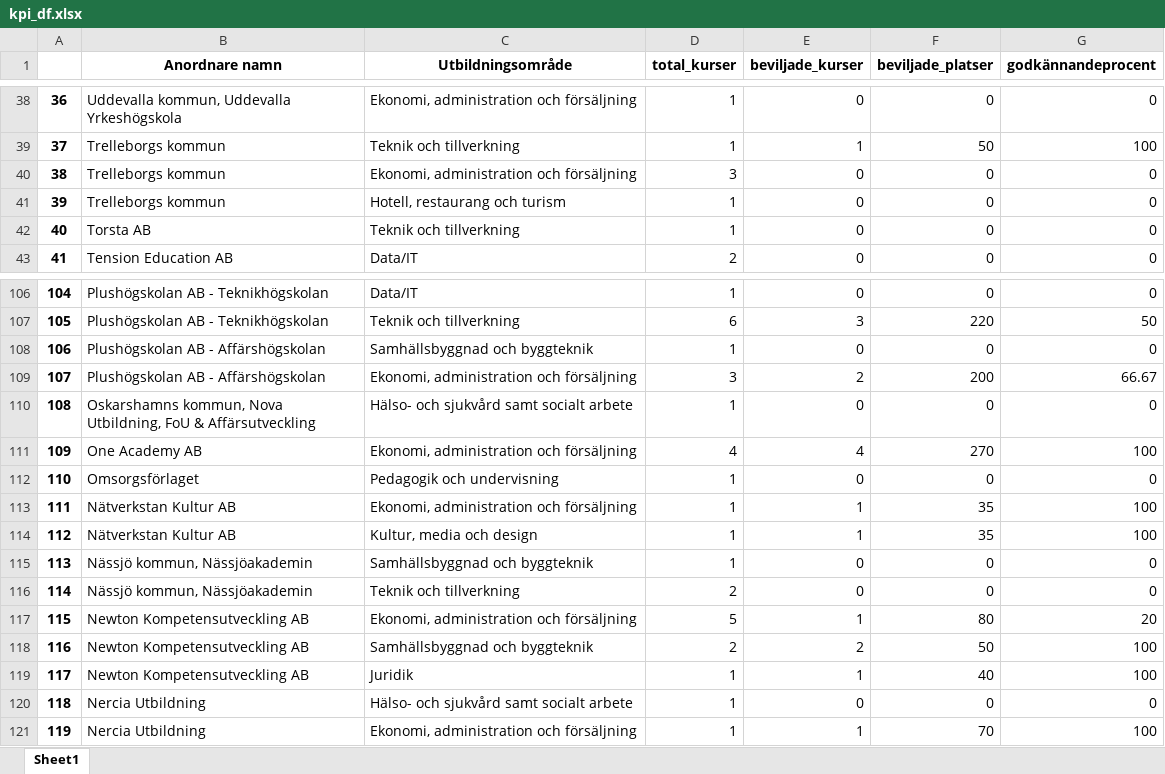
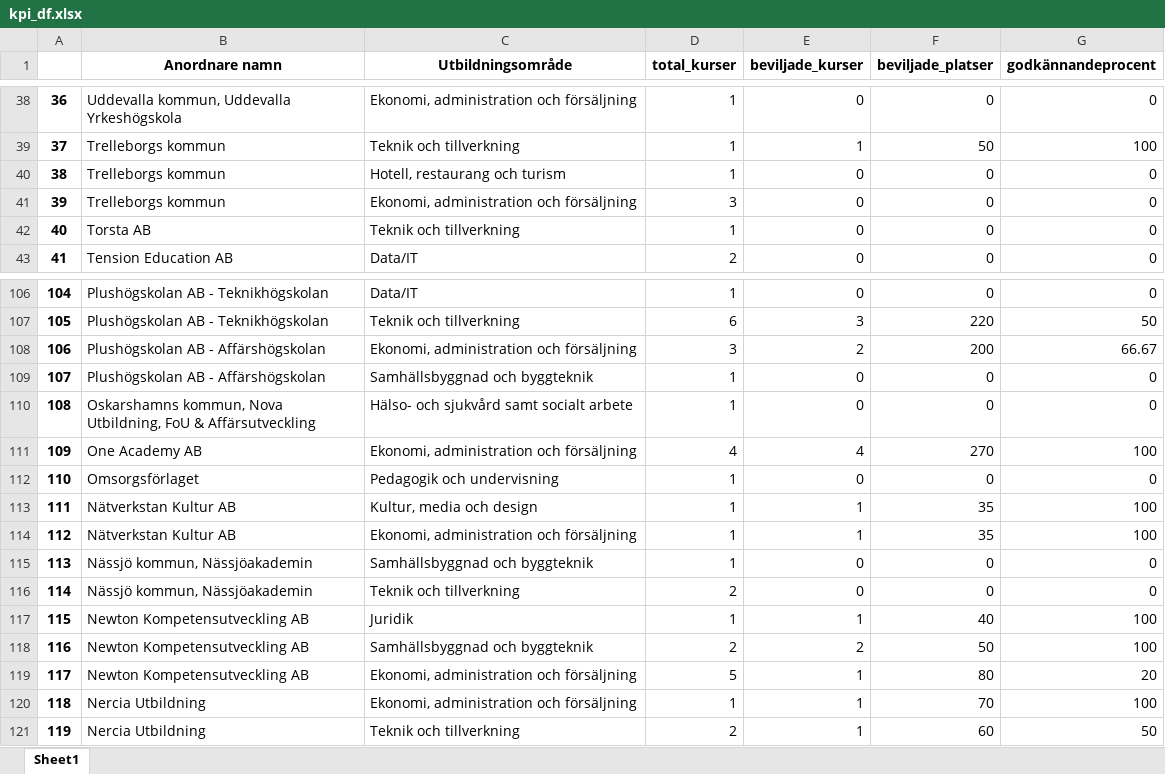
Before and after one commit to 964Code/The-Skool---Group-7, an Excel workbook: data/kpi_df.xlsx, sheet Sheet1, drawn as a sheet; only a part is shown, gaps mark what is left out; values as stored, in another font and other column widths than the file's, no borders; the diff covers the shown part only; the diff names each change by its address in the sheet, - before the commit and + after, or states it on an @@ line.

```diff
--- a/data/kpi_df.xlsx (sheet Sheet1)
+++ b/data/kpi_df.xlsx (sheet Sheet1)
-C40 (Utbildningsområde): Ekonomi, administration och försäljning
+C40 (Utbildningsområde): Hotell, restaurang och turism
-D40 (total_kurser): 3
+D40 (total_kurser): 1
-C41 (Utbildningsområde): Hotell, restaurang och turism
+C41 (Utbildningsområde): Ekonomi, administration och försäljning
-D41 (total_kurser): 1
+D41 (total_kurser): 3
-C108 (Utbildningsområde): Samhällsbyggnad och byggteknik
+C108 (Utbildningsområde): Ekonomi, administration och försäljning
-D108 (total_kurser): 1
+D108 (total_kurser): 3
-E108 (beviljade_kurser): 0
+E108 (beviljade_kurser): 2
-F108 (beviljade_platser): 0
+F108 (beviljade_platser): 200
-G108 (godkännandeprocent): 0
+G108 (godkännandeprocent): 66.67
-C109 (Utbildningsområde): Ekonomi, administration och försäljning
+C109 (Utbildningsområde): Samhällsbyggnad och byggteknik
-D109 (total_kurser): 3
+D109 (total_kurser): 1
-E109 (beviljade_kurser): 2
+E109 (beviljade_kurser): 0
-F109 (beviljade_platser): 200
+F109 (beviljade_platser): 0
-G109 (godkännandeprocent): 66.67
+G109 (godkännandeprocent): 0
-C113 (Utbildningsområde): Ekonomi, administration och försäljning
+C113 (Utbildningsområde): Kultur, media och design
-C114 (Utbildningsområde): Kultur, media och design
+C114 (Utbildningsområde): Ekonomi, administration och försäljning
-C117 (Utbildningsområde): Ekonomi, administration och försäljning
+C117 (Utbildningsområde): Juridik
-D117 (total_kurser): 5
+D117 (total_kurser): 1
-F117 (beviljade_platser): 80
+F117 (beviljade_platser): 40
-G117 (godkännandeprocent): 20
+G117 (godkännandeprocent): 100
-C119 (Utbildningsområde): Juridik
+C119 (Utbildningsområde): Ekonomi, administration och försäljning
-D119 (total_kurser): 1
+D119 (total_kurser): 5
-F119 (beviljade_platser): 40
+F119 (beviljade_platser): 80
-G119 (godkännandeprocent): 100
+G119 (godkännandeprocent): 20
-C120 (Utbildningsområde): Hälso- och sjukvård samt socialt arbete
+C120 (Utbildningsområde): Ekonomi, administration och försäljning
-E120 (beviljade_kurser): 0
+E120 (beviljade_kurser): 1
-F120 (beviljade_platser): 0
+F120 (beviljade_platser): 70
-G120 (godkännandeprocent): 0
+G120 (godkännandeprocent): 100
-C121 (Utbildningsområde): Ekonomi, administration och försäljning
+C121 (Utbildningsområde): Teknik och tillverkning
-D121 (total_kurser): 1
+D121 (total_kurser): 2
-F121 (beviljade_platser): 70
+F121 (beviljade_platser): 60
-G121 (godkännandeprocent): 100
+G121 (godkännandeprocent): 50
```
Also changed, not shown: 709 edited cells elsewhere in this sheet, 5 other files.
